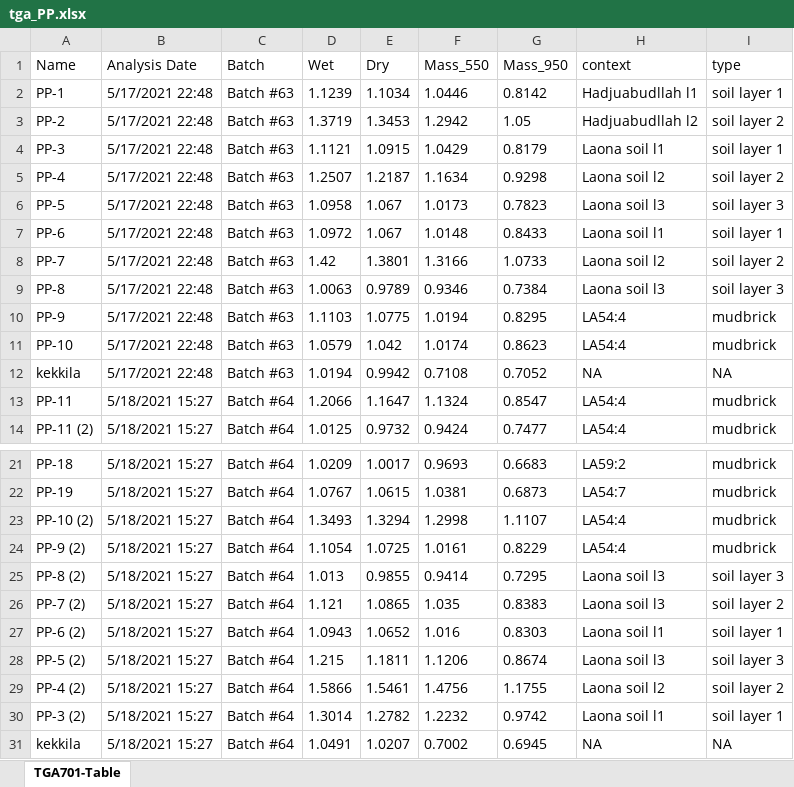
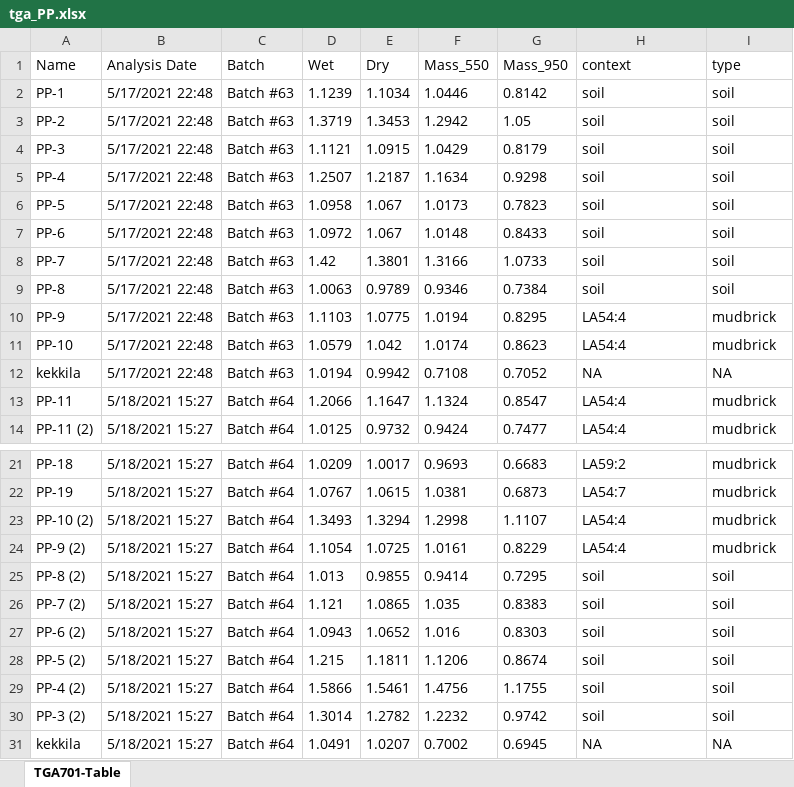
Before and after one commit to Tulikko/MB, an Excel workbook: results/palaepaphos/data/tga_PP.xlsx, sheet TGA701-Table, drawn as a sheet; only a part is shown, gaps mark what is left out; values as stored, in another font and other column widths than the file's, no borders; the diff names each change by its address in the sheet, - before the commit and + after, or states it on an @@ line.

```diff
--- a/results/palaepaphos/data/tga_PP.xlsx (sheet TGA701-Table)
+++ b/results/palaepaphos/data/tga_PP.xlsx (sheet TGA701-Table)
-H2 (context): Hadjuabudllah l1
+H2 (context): soil
-I2 (type): soil layer 1
+I2 (type): soil
-H3 (context): Hadjuabudllah l2
+H3 (context): soil
-I3 (type): soil layer 2
+I3 (type): soil
-H4 (context): Laona soil l1
+H4 (context): soil
-I4 (type): soil layer 1
+I4 (type): soil
-H5 (context): Laona soil l2
+H5 (context): soil
-I5 (type): soil layer 2
+I5 (type): soil
-H6 (context): Laona soil l3
+H6 (context): soil
-I6 (type): soil layer 3
+I6 (type): soil
-H7 (context): Laona soil l1
+H7 (context): soil
-I7 (type): soil layer 1
+I7 (type): soil
-H8 (context): Laona soil l2
+H8 (context): soil
-I8 (type): soil layer 2
+I8 (type): soil
-H9 (context): Laona soil l3
+H9 (context): soil
-I9 (type): soil layer 3
+I9 (type): soil
-H25:H26 (context): Laona soil l3
+H25:H26 (context): soil
-I25 (type): soil layer 3
+I25 (type): soil
-I26 (type): soil layer 2
+I26 (type): soil
-H27 (context): Laona soil l1
+H27 (context): soil
-I27 (type): soil layer 1
+I27 (type): soil
-H28 (context): Laona soil l3
+H28 (context): soil
-I28 (type): soil layer 3
+I28 (type): soil
-H29 (context): Laona soil l2
+H29 (context): soil
-I29 (type): soil layer 2
+I29 (type): soil
-H30 (context): Laona soil l1
+H30 (context): soil
-I30 (type): soil layer 1
+I30 (type): soil
```
Also changed, not shown: results/palaepaphos/data/loi_PP.xlsx, 7 other files.
